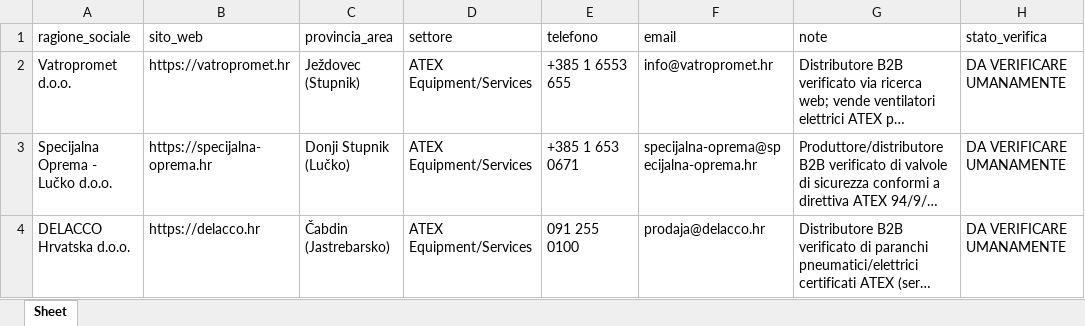
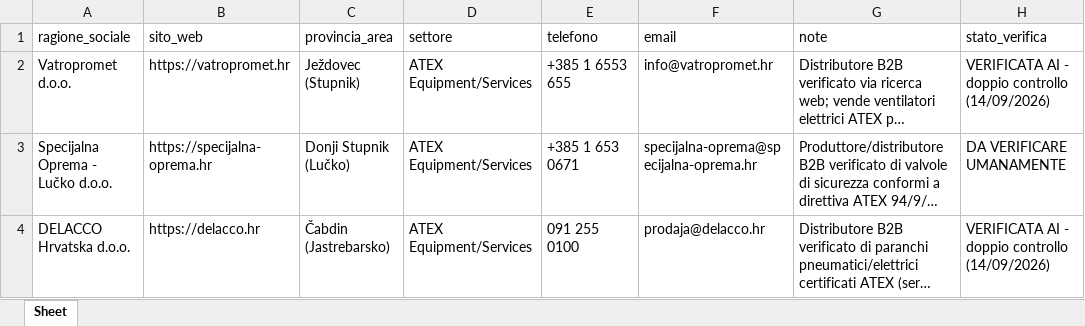
Before and after one commit to rarmentaro1204/routinedupuy, an Excel workbook: output/2026-09-07_22_Croazia_Zagrebacka_ATEX_Equipment-Services.xlsx, sheet Sheet, drawn as a sheet; long unchanged cells end in …; values as stored, in another font and other column widths than the file's, no borders; the diff names each change by its address in the sheet, - before the commit and + after, or states it on an @@ line.

```diff
--- a/output/2026-09-07_22_Croazia_Zagrebacka_ATEX_Equipment-Services.xlsx (sheet Sheet)
+++ b/output/2026-09-07_22_Croazia_Zagrebacka_ATEX_Equipment-Services.xlsx (sheet Sheet)
-H2 (stato_verifica): DA VERIFICARE UMANAMENTE
+H2 (stato_verifica): VERIFICATA AI - doppio controllo (14/09/2026)
-H4 (stato_verifica): DA VERIFICARE UMANAMENTE
+H4 (stato_verifica): VERIFICATA AI - doppio controllo (14/09/2026)
```
Also changed, not shown: output/2026-09-08_00_Croazia_Zagrebacka_Metalworking_Lavorazioni_Metalliche.xlsx, output/2026-09-08_03_Croazia_Krapinsko-zagorska_Impiantistica_aspirazione_industriale.xlsx, 44 other files.
